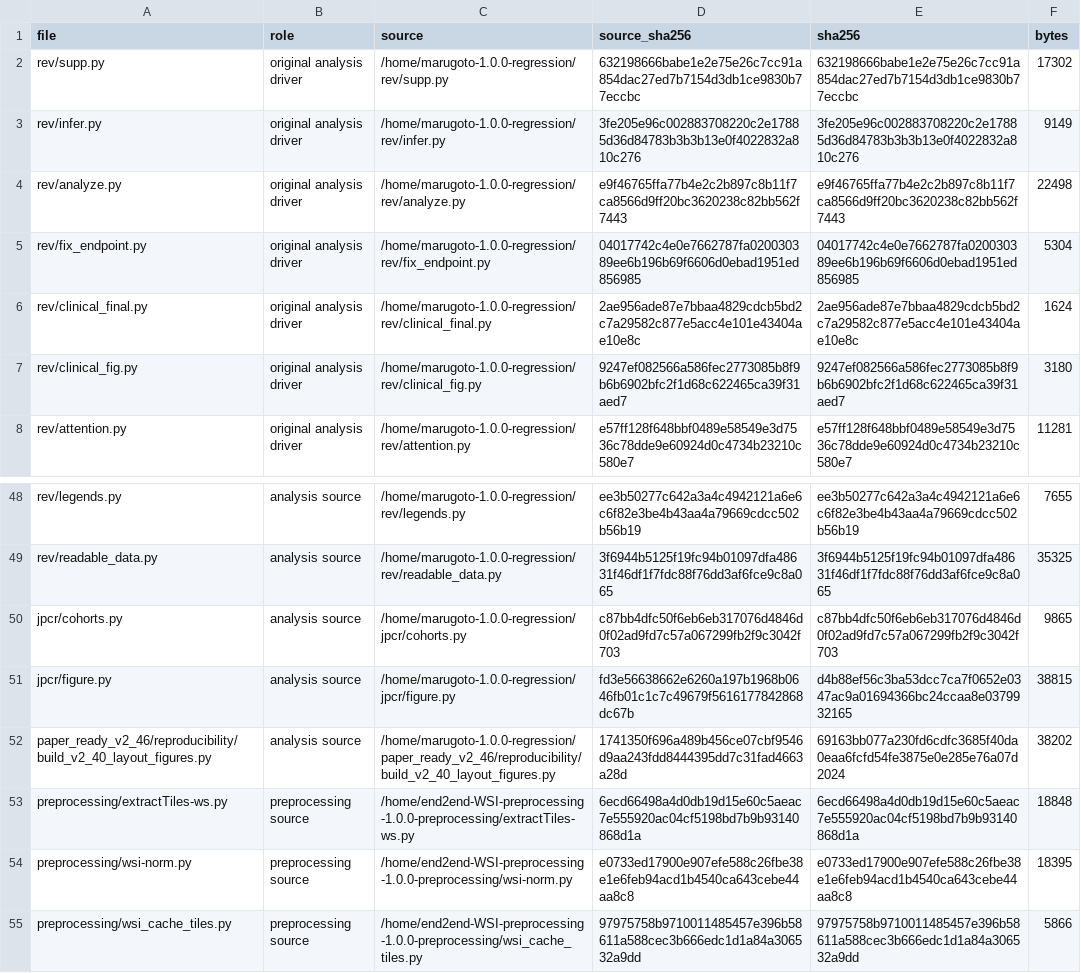
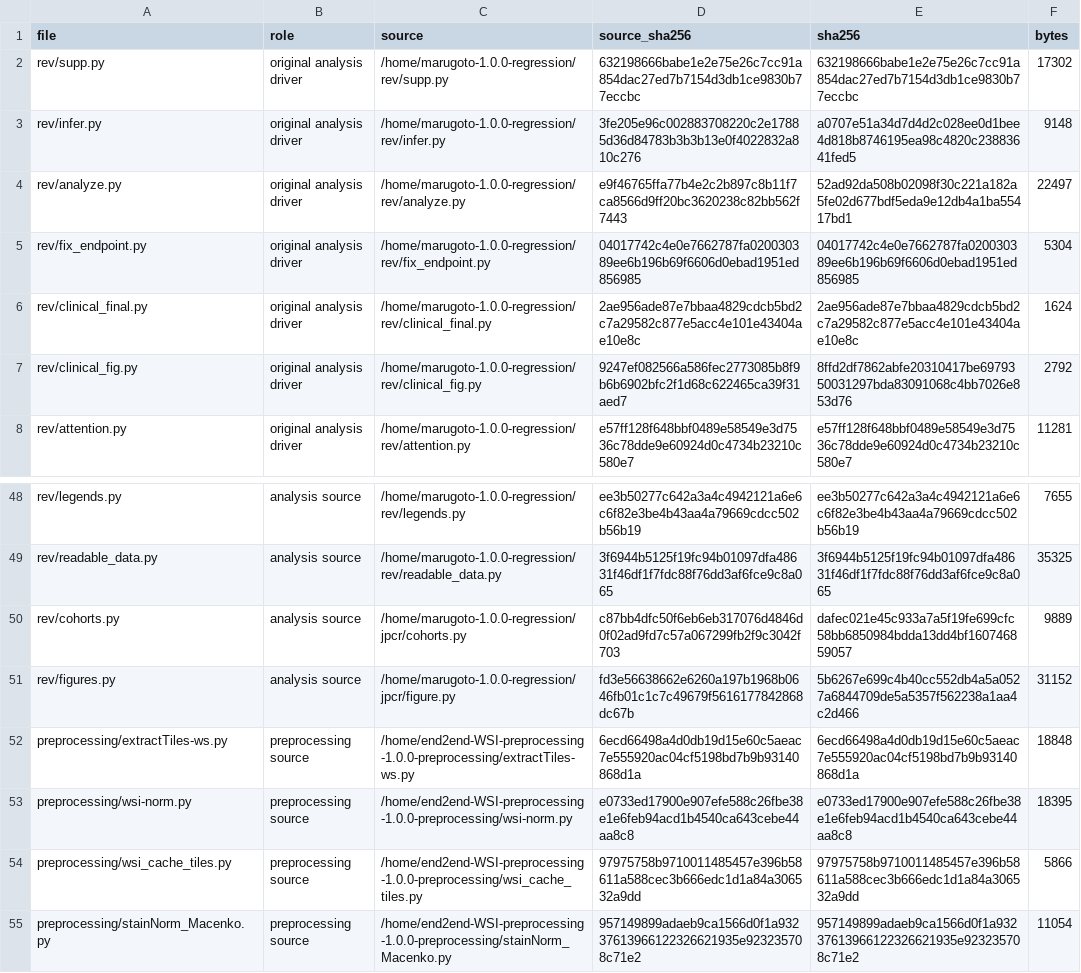
Before and after one commit to byeongchangsim/cancers-sbs, a TSV file: source_manifest.tsv, drawn as a sheet; only a part is shown, gaps mark what is left out; the shorter side is filled out with more unchanged rows.

Commit message:
Consolidate cohort and figure sources under rev and remove obsolete layouts

```diff
--- a/source_manifest.tsv
+++ b/source_manifest.tsv
@@ -2,7 +2,7 @@ file	role	source	source_sha256	sha256	bytes
 rev/supp.py	original analysis driver	/home/marugoto-1.0.0-regression/rev/supp.py	632198666babe1e2e75e26c7cc91a854dac27ed7b7154d3db1ce9830b77eccbc	632198666babe1e2e75e26c7cc91a854dac27ed7b7154d3db1ce9830b77eccbc	17302
-rev/infer.py	original analysis driver	/home/marugoto-1.0.0-regression/rev/infer.py	3fe205e96c002883708220c2e17885d36d84783b3b3b13e0f4022832a810c276	3fe205e96c002883708220c2e17885d36d84783b3b3b13e0f4022832a810c276	9149
-rev/analyze.py	original analysis driver	/home/marugoto-1.0.0-regression/rev/analyze.py	e9f46765ffa77b4e2c2b897c8b11f7ca8566d9ff20bc3620238c82bb562f7443	e9f46765ffa77b4e2c2b897c8b11f7ca8566d9ff20bc3620238c82bb562f7443	22498
+rev/infer.py	original analysis driver	/home/marugoto-1.0.0-regression/rev/infer.py	3fe205e96c002883708220c2e17885d36d84783b3b3b13e0f4022832a810c276	a0707e51a34d7d4d2c028ee0d1bee4d818b8746195ea98c4820c23883641fed5	9148
+rev/analyze.py	original analysis driver	/home/marugoto-1.0.0-regression/rev/analyze.py	e9f46765ffa77b4e2c2b897c8b11f7ca8566d9ff20bc3620238c82bb562f7443	52ad92da508b02098f30c221a182a5fe02d677bdf5eda9e12db4a1ba55417bd1	22497
 rev/fix_endpoint.py	original analysis driver	/home/marugoto-1.0.0-regression/rev/fix_endpoint.py	04017742c4e0e7662787fa020030389ee6b196b69f6606d0ebad1951ed856985	04017742c4e0e7662787fa020030389ee6b196b69f6606d0ebad1951ed856985	5304
 rev/clinical_final.py	original analysis driver	/home/marugoto-1.0.0-regression/rev/clinical_final.py	2ae956ade87e7bbaa4829cdcb5bd2c7a29582c877e5acc4e101e43404ae10e8c	2ae956ade87e7bbaa4829cdcb5bd2c7a29582c877e5acc4e101e43404ae10e8c	1624
-rev/clinical_fig.py	original analysis driver	/home/marugoto-1.0.0-regression/rev/clinical_fig.py	9247ef082566a586fec2773085b8f9b6b6902bfc2f1d68c622465ca39f31aed7	9247ef082566a586fec2773085b8f9b6b6902bfc2f1d68c622465ca39f31aed7	3180
+rev/clinical_fig.py	original analysis driver	/home/marugoto-1.0.0-regression/rev/clinical_fig.py	9247ef082566a586fec2773085b8f9b6b6902bfc2f1d68c622465ca39f31aed7	8ffd2df7862abfe20310417be6979350031297bda83091068c4bb7026e853d76	2792
 rev/attention.py	original analysis driver	/home/marugoto-1.0.0-regression/rev/attention.py	e57ff128f648bbf0489e58549e3d7536c78dde9e60924d0c4734b23210c580e7	e57ff128f648bbf0489e58549e3d7536c78dde9e60924d0c4734b23210c580e7	11281
@@ -49,5 +49,4 @@ rev/legends.py	analysis source	/home/marugoto-1.0.0-regression/rev/legends.py	ee
 rev/readable_data.py	analysis source	/home/marugoto-1.0.0-regression/rev/readable_data.py	3f6944b5125f19fc94b01097dfa48631f46df1f7fdc88f76dd3af6fce9c8a065	3f6944b5125f19fc94b01097dfa48631f46df1f7fdc88f76dd3af6fce9c8a065	35325
-jpcr/cohorts.py	analysis source	/home/marugoto-1.0.0-regression/jpcr/cohorts.py	c87bb4dfc50f6eb6eb317076d4846d0f02ad9fd7c57a067299fb2f9c3042f703	c87bb4dfc50f6eb6eb317076d4846d0f02ad9fd7c57a067299fb2f9c3042f703	9865
-jpcr/figure.py	analysis source	/home/marugoto-1.0.0-regression/jpcr/figure.py	fd3e56638662e6260a197b1968b0646fb01c1c7c49679f5616177842868dc67b	d4b88ef56c3ba53dcc7ca7f0652e0347ac9a01694366bc24ccaa8e0379932165	38815
-paper_ready_v2_46/reproducibility/build_v2_40_layout_figures.py	analysis source	/home/marugoto-1.0.0-regression/paper_ready_v2_46/reproducibility/build_v2_40_layout_figures.py	1741350f696a489b456ce07cbf9546d9aa243fdd8444395dd7c31fad4663a28d	69163bb077a230fd6cdfc3685f40da0eaa6fcfd54fe3875e0e285e76a07d2024	38202
+rev/cohorts.py	analysis source	/home/marugoto-1.0.0-regression/jpcr/cohorts.py	c87bb4dfc50f6eb6eb317076d4846d0f02ad9fd7c57a067299fb2f9c3042f703	dafec021e45c933a7a5f19fe699cfc58bb6850984bdda13dd4bf160746859057	9889
+rev/figures.py	analysis source	/home/marugoto-1.0.0-regression/jpcr/figure.py	fd3e56638662e6260a197b1968b0646fb01c1c7c49679f5616177842868dc67b	5b6267e699c4b40cc552db4a5a0527a6844709de5a5357f562238a1aa4c2d466	31152
 preprocessing/extractTiles-ws.py	preprocessing source	/home/end2end-WSI-preprocessing-1.0.0-preprocessing/extractTiles-ws.py	6ecd66498a4d0db19d15e60c5aeac7e555920ac04cf5198bd7b9b93140868d1a	6ecd66498a4d0db19d15e60c5aeac7e555920ac04cf5198bd7b9b93140868d1a	18848
```
Also changed, not shown: 9 other files.
